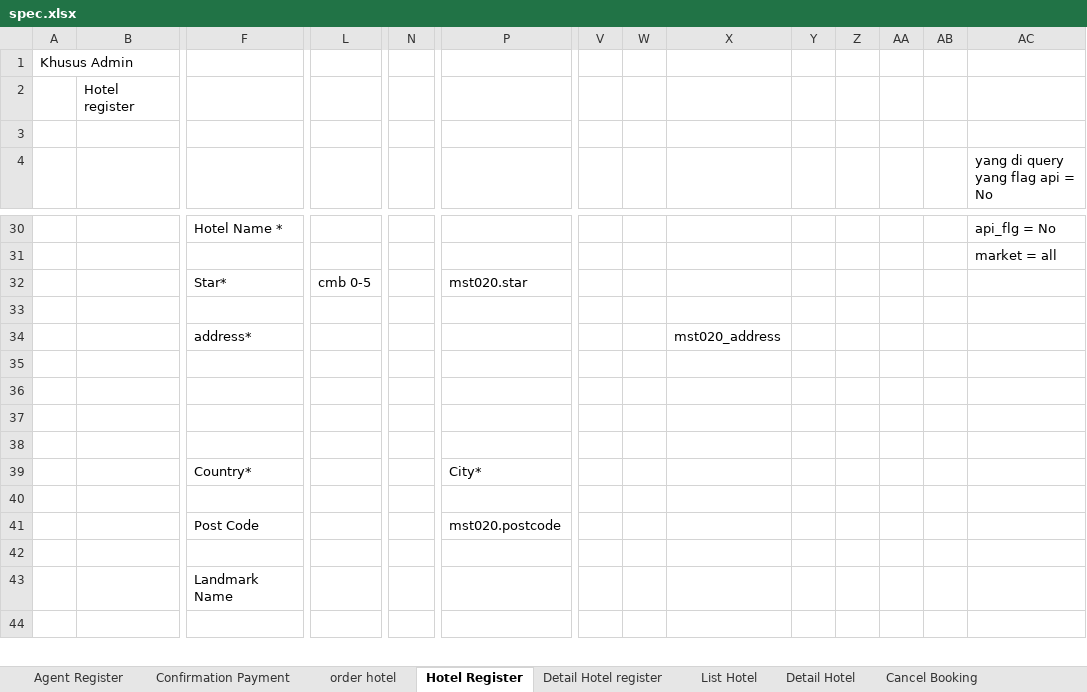
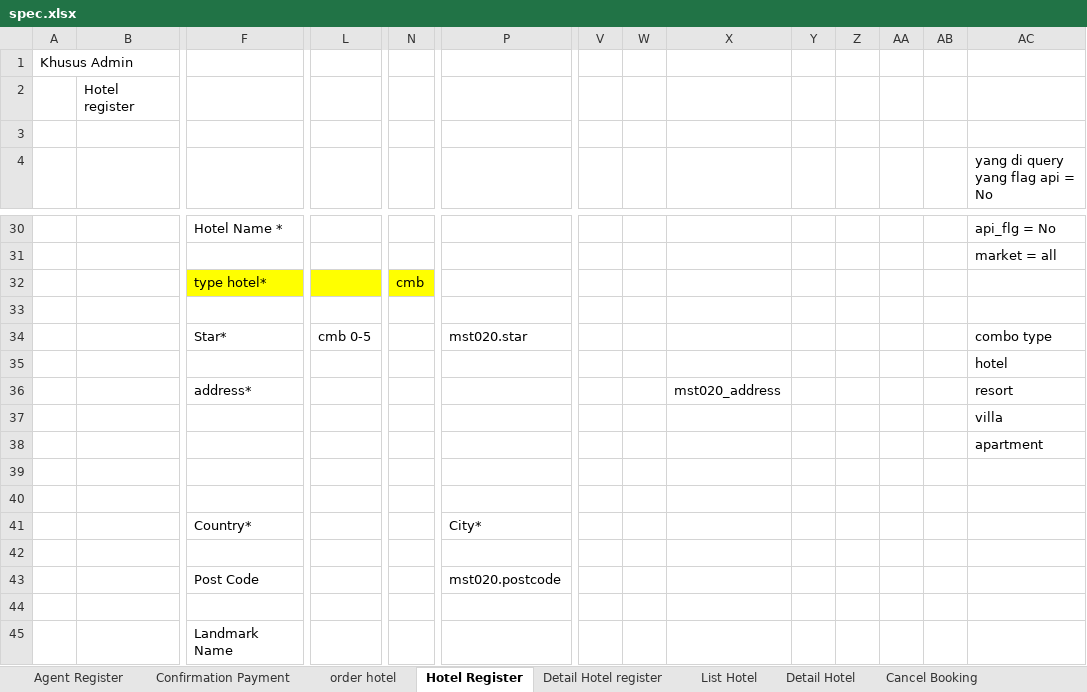
Before and after one commit to loztzero/hotelloca, an Excel workbook: document/spec.xlsx, sheet Hotel Register, drawn as a sheet; only a part is shown, gaps mark what is left out; the shorter side is filled out with more unchanged rows; values as stored, in another font and other column widths than the file's, no borders; removed rows and columns are numbered as before the commit, all else as after; rows hold the shown columns only; the diff names each change by its address in the sheet, - before the commit and + after, or states it on an @@ line.

Commit message:
spec order booking

```diff
--- a/document/spec.xlsx (sheet Hotel Register)
+++ b/document/spec.xlsx (sheet Hotel Register)
-row 32:  |  | Star* | cmb 0-5 |  | mst020.star
+row 32:  |  | type hotel* |  | cmb
+row 34:  |  | Star* | cmb 0-5 |  | mst020.star |  |  |  |  |  |  |  | combo type
+row 35:  |  |  |  |  |  |  |  |  |  |  |  |  | hotel
-AC36 (yang di query yang flag api = No): (empty)
+AC36 (yang di query yang flag api = No): resort
-AC37 (yang di query yang flag api = No): (empty)
+AC37 (yang di query yang flag api = No): villa
-AC38 (yang di query yang flag api = No): (empty)
+AC38 (yang di query yang flag api = No): apartment
```
Also changed, not shown: 1 other file.
